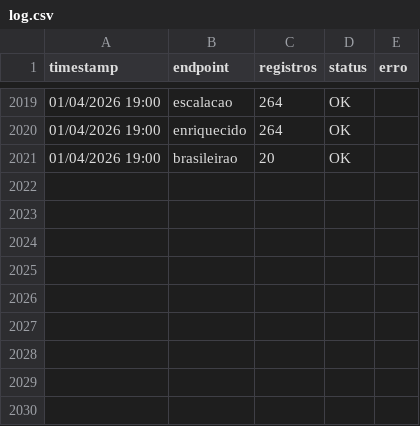
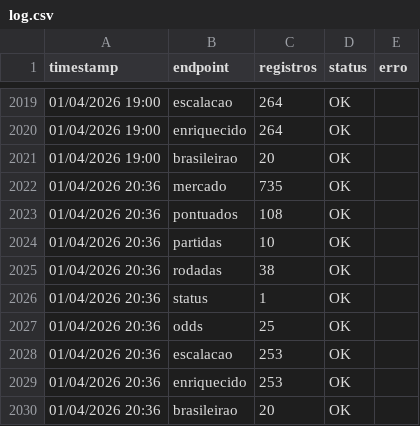
Before and after one commit to FilipeNamorato/extracaoCartola, a CSV file: docs/data/log.csv, drawn as a sheet; only a part is shown, gaps mark what is left out.

```diff
--- a/docs/data/log.csv
+++ b/docs/data/log.csv
@@ -2021 +2021,10 @@
 01/04/2026 19:00,brasileirao,20,OK,
+01/04/2026 20:36,mercado,735,OK,
+01/04/2026 20:36,pontuados,108,OK,
+01/04/2026 20:36,partidas,10,OK,
+01/04/2026 20:36,rodadas,38,OK,
+01/04/2026 20:36,status,1,OK,
+01/04/2026 20:36,odds,25,OK,
+01/04/2026 20:36,escalacao,253,OK,
+01/04/2026 20:36,enriquecido,253,OK,
+01/04/2026 20:36,brasileirao,20,OK,
```
Also changed, not shown: docs/data/atletas_enriquecido.csv, docs/data/atletas_escalacao.csv, 11 other files.
